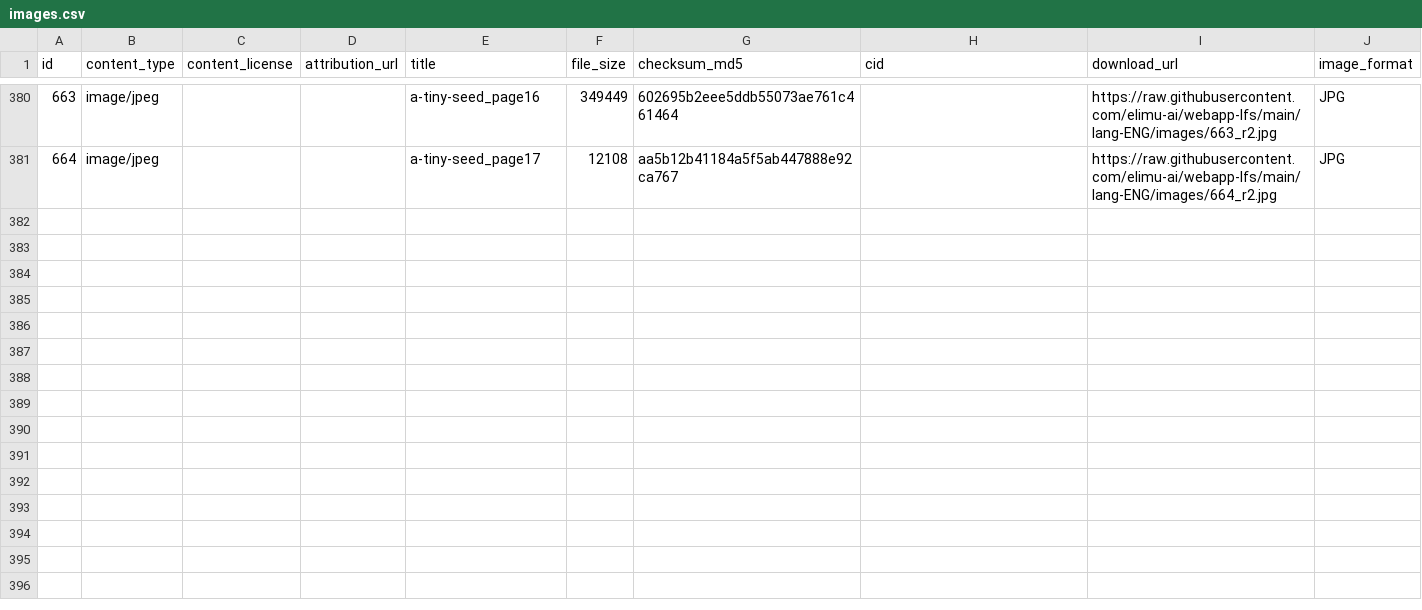
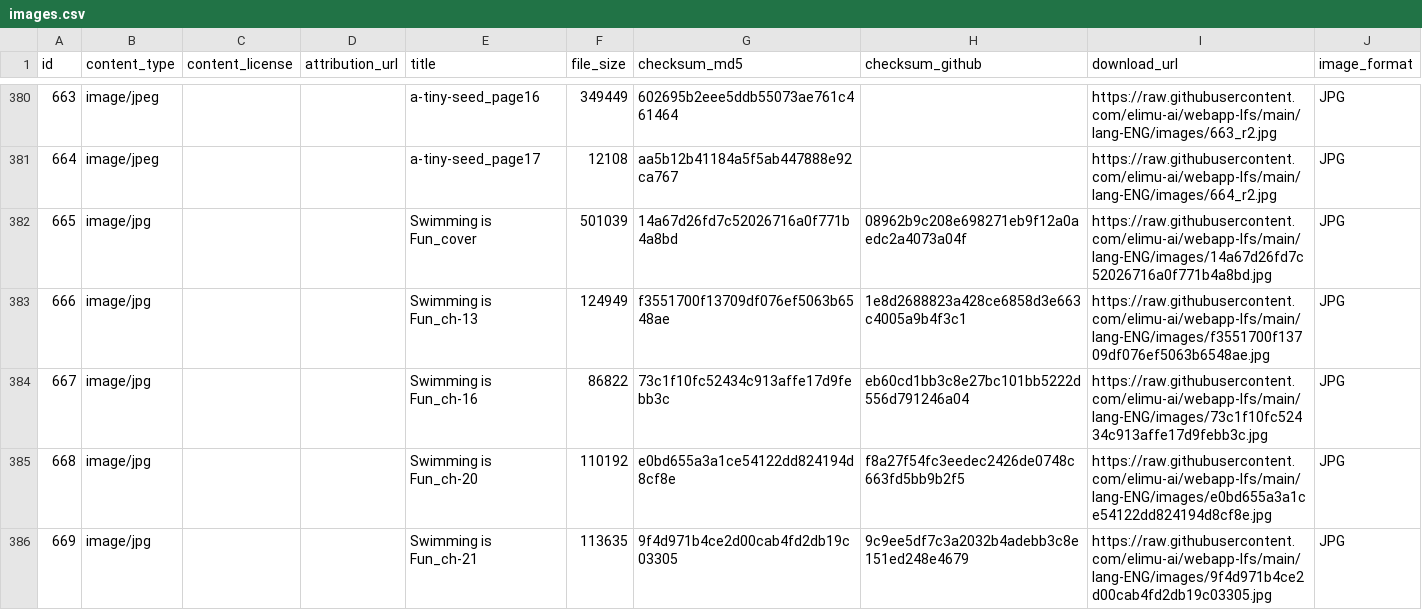
Before and after one commit to elimu-ai/webapp-lfs, a CSV file: lang-ENG/images.csv, drawn as a sheet; only a part is shown, gaps mark what is left out; the diff names each change by its address in the sheet, - before the commit and + after, or states it on an @@ line.

```diff
--- a/lang-ENG/images.csv
+++ b/lang-ENG/images.csv
-H1: cid
+H1: checksum_github
+row 382: 665 | image/jpg |  |  | Swimming is Fun_cover | 501039 | 14a67d26fd7c52026716a0f771b4a8bd | 08962b9c208e698271eb9f12a0aedc2a4073a04f | https://raw.githubusercontent.com/elimu-ai/webapp-lfs/main/lang-ENG/images/14a67d26fd7c52026716a0f771b4a8bd.jpg | JPG
+row 383: 666 | image/jpg |  |  | Swimming is Fun_ch-13 | 124949 | f3551700f13709df076ef5063b6548ae | 1e8d2688823a428ce6858d3e663c4005a9b4f3c1 | https://raw.githubusercontent.com/elimu-ai/webapp-lfs/main/lang-ENG/images/f3551700f13709df076ef5063b6548ae.jpg | JPG
+row 384: 667 | image/jpg |  |  | Swimming is Fun_ch-16 | 86822 | 73c1f10fc52434c913affe17d9febb3c | eb60cd1bb3c8e27bc101bb5222d556d791246a04 | https://raw.githubusercontent.com/elimu-ai/webapp-lfs/main/lang-ENG/images/73c1f10fc52434c913affe17d9febb3c.jpg | JPG
+row 385: 668 | image/jpg |  |  | Swimming is Fun_ch-20 | 110192 | e0bd655a3a1ce54122dd824194d8cf8e | f8a27f54fc3eedec2426de0748c663fd5bb9b2f5 | https://raw.githubusercontent.com/elimu-ai/webapp-lfs/main/lang-ENG/images/e0bd655a3a1ce54122dd824194d8cf8e.jpg | JPG
+row 386: 669 | image/jpg |  |  | Swimming is Fun_ch-21 | 113635 | 9f4d971b4ce2d00cab4fd2db19c03305 | 9c9ee5df7c3a2032b4adebb3c8e151ed248e4679 | https://raw.githubusercontent.com/elimu-ai/webapp-lfs/main/lang-ENG/images/9f4d971b4ce2d00cab4fd2db19c03305.jpg | JPG
```
Also changed, not shown: lang-ENG/storybooks.csv, lang-TGL/images.csv, 14 other files.
